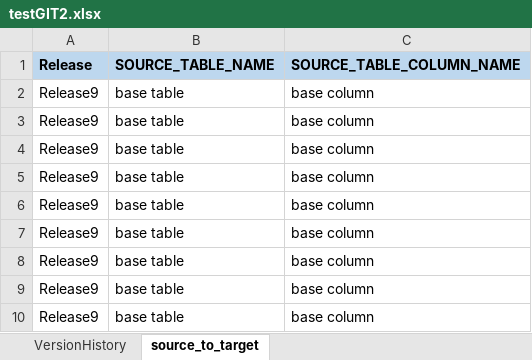
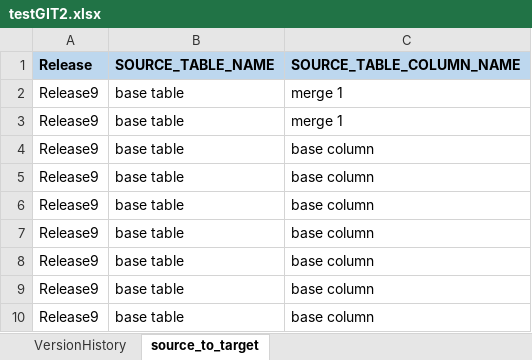
Before and after one commit to sangeetkhullar/excel_test, an Excel workbook: testGIT2.xlsx, sheet source_to_target, drawn as a sheet; values as stored, in another font and other column widths than the file's, no borders; the diff names each change by its address in the sheet, - before the commit and + after, or states it on an @@ line.

Commit message:
merge 1

```diff
--- a/testGIT2.xlsx (sheet source_to_target)
+++ b/testGIT2.xlsx (sheet source_to_target)
-C2:C3 (SOURCE_TABLE_COLUMN_NAME): base column
+C2:C3 (SOURCE_TABLE_COLUMN_NAME): merge 1
```
